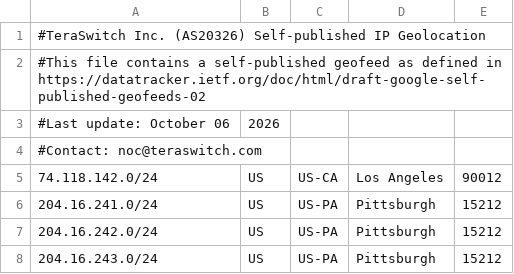
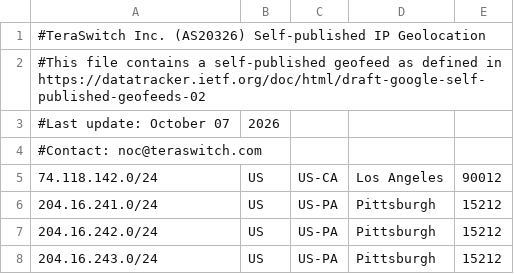
Before and after one commit to TeraSwitch/as20326.com, a CSV file: ipgeo.csv, drawn as a sheet; only a part is shown.

Commit message:
Update IP geolocation data

```diff
--- a/ipgeo.csv
+++ b/ipgeo.csv
@@ -2,3 +2,3 @@
 #This file contains a self-published geofeed as defined in https://datatracker.ietf.org/doc/html/draft-google-self-published-geofeeds-02
-#Last update: October 06, 2026
+#Last update: October 07, 2026
 #Contact: noc@teraswitch.com
```
Also changed, not shown: 1 other file.
